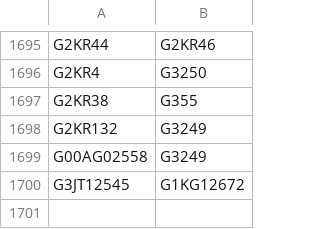
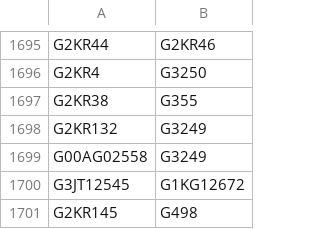
Before and after one commit to buda-base/xmltoldmigration, a CSV file: src/main/resources/ridReplacements.csv, drawn as a sheet; only a part is shown, gaps mark what is left out; the diff names each change by its address in the sheet, - before the commit and + after, or states it on an @@ line.

Commit message:
add duplicate monasteryg

```diff
--- a/src/main/resources/ridReplacements.csv
+++ b/src/main/resources/ridReplacements.csv
+row 1701: G2KR145 | G498
```
